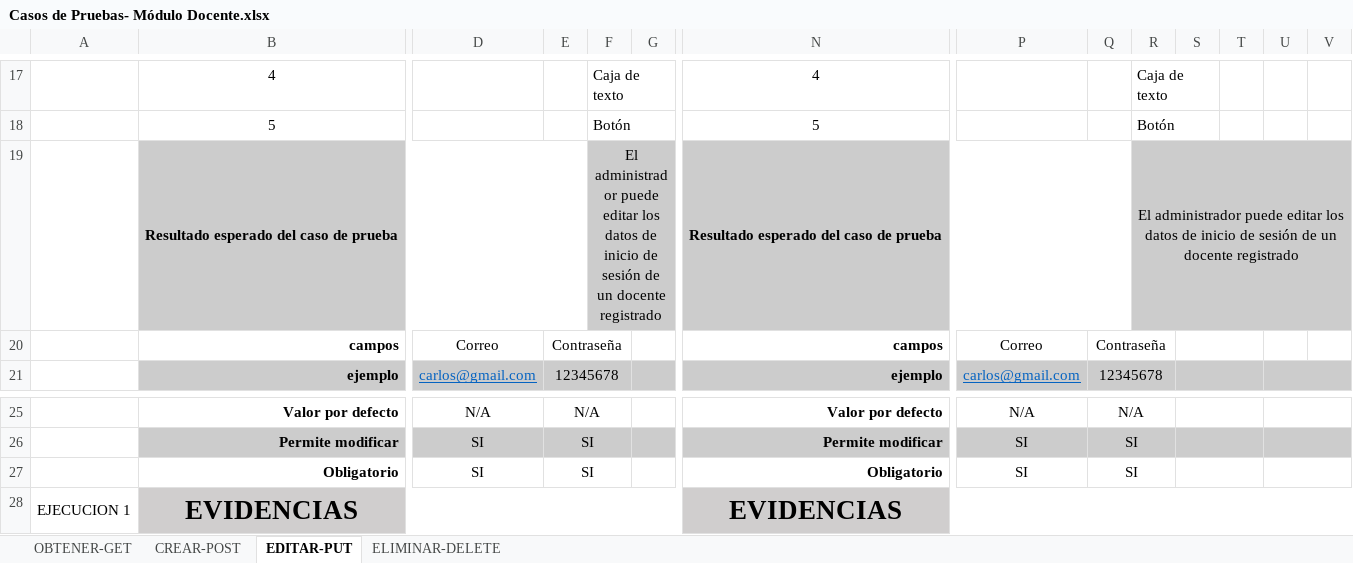
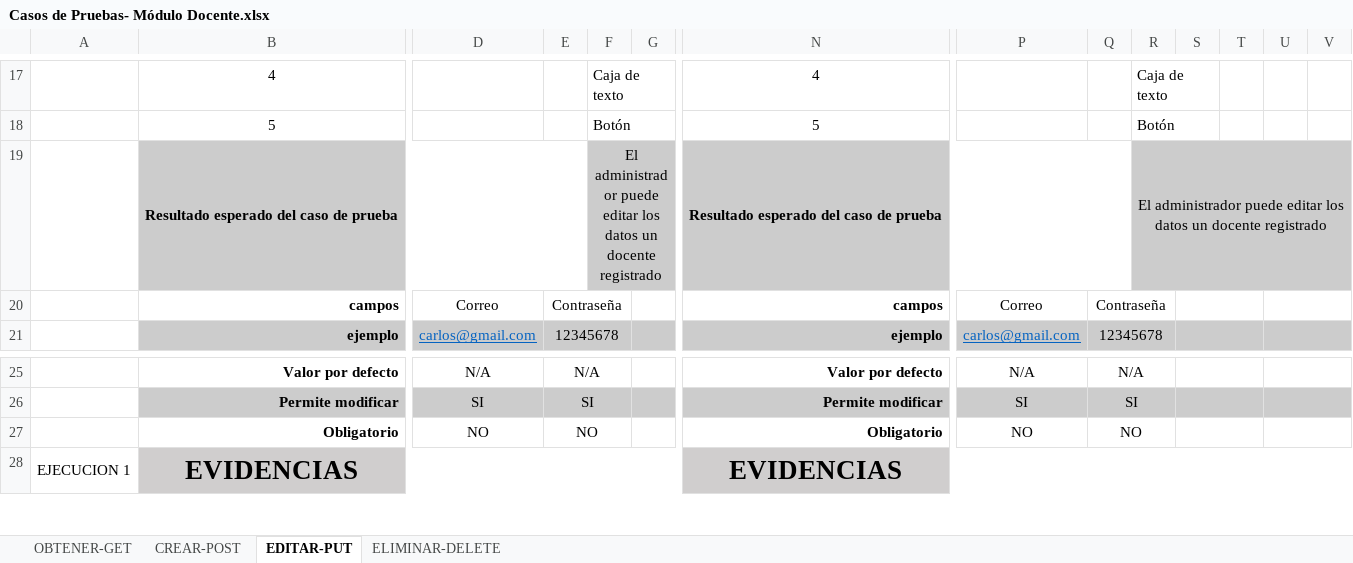
Before and after one commit to Proyecto-Siga/PSiga_2823506, an Excel workbook: TRIMESTRE 8/PRUEBAS DE SOFTWARE/Casos de Pruebas- Módulo Docente.xlsx, sheet EDITAR-PUT, drawn as a sheet; only a part is shown, gaps mark what is left out; values as stored, in another font and other column widths than the file's, no borders; charts and pictures not drawn; removed rows and columns are numbered as before the commit, all else as after; rows hold the shown columns only; the diff names each change by its address in the sheet, - before the commit and + after, or states it on an @@ line.

Commit message:
UPDATE Casos de Prueba Solicutes Modulos Curso, Docente y Estudiante

```diff
--- a/TRIMESTRE 8/PRUEBAS DE SOFTWARE/Casos de Pruebas- Módulo Docente.xlsx (sheet EDITAR-PUT)
+++ b/TRIMESTRE 8/PRUEBAS DE SOFTWARE/Casos de Pruebas- Módulo Docente.xlsx (sheet EDITAR-PUT)
-F19: …los datos de inicio de sesión de un docente…
+F19: …los datos un docente…
-R19: …los datos de inicio de sesión de un docente…
+R19: …los datos un docente…
+U20:V20 merged
-row 27:  | Obligatorio | SI | SI |  |  | Obligatorio | SI | SI
+row 27:  | Obligatorio | NO | NO |  |  | Obligatorio | NO | NO
```
Also changed, not shown: sheet CREAR-POST, charts or pictures, 3 other files.
